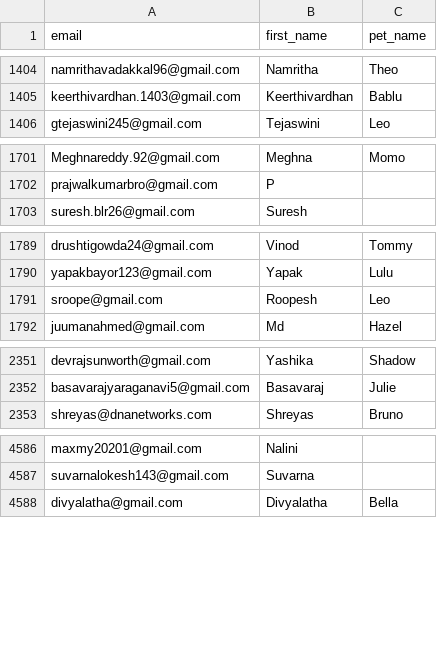
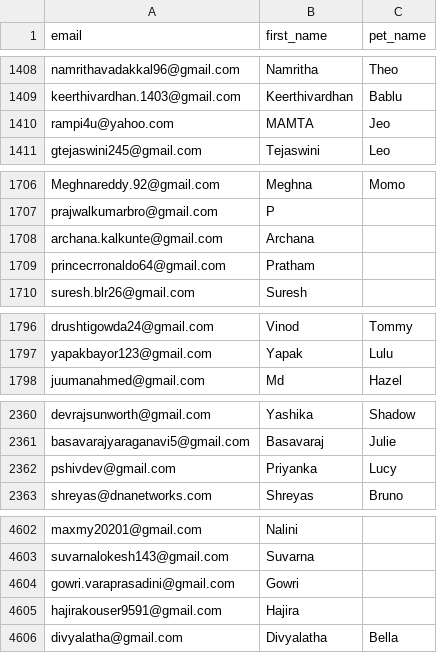
Before and after one commit to utkarshlovespets/clinic-pn-automation, a CSV file: data/cohorts/all_rajaji_nagar.csv, drawn as a sheet; only a part is shown, gaps mark what is left out; the diff covers the shown part only.

```diff
--- a/data/cohorts/all_rajaji_nagar.csv
+++ b/data/cohorts/all_rajaji_nagar.csv
@@ -1405,2 +1409,3 @@ namrithavadakkal96@gmail.com,Namritha,Theo
 keerthivardhan.1403@gmail.com,Keerthivardhan,Bablu
+rampi4u@yahoo.com,MAMTA,Jeo
 gtejaswini245@gmail.com,Tejaswini,Leo
@@ -1702,2 +1707,4 @@ Meghnareddy.92@gmail.com,Meghna,Momo
 prajwalkumarbro@gmail.com,P,
+archana.kalkunte@gmail.com,Archana,
+princecrronaldo64@gmail.com,Pratham,
 suresh.blr26@gmail.com,Suresh,
@@ -1790,3 +1797,2 @@ drushtigowda24@gmail.com,Vinod,Tommy
 yapakbayor123@gmail.com,Yapak,Lulu
-sroope@gmail.com,Roopesh,Leo
 juumanahmed@gmail.com,Md,Hazel
@@ -2352,2 +2361,3 @@ devrajsunworth@gmail.com,Yashika,Shadow
 basavarajyaraganavi5@gmail.com,Basavaraj,Julie
+pshivdev@gmail.com,Priyanka,Lucy
 shreyas@dnanetworks.com,Shreyas,Bruno
@@ -4587,2 +4603,4 @@ maxmy20201@gmail.com,Nalini,
 suvarnalokesh143@gmail.com,Suvarna,
+gowri.varaprasadini@gmail.com,Gowri,
+hajirakouser9591@gmail.com,Hajira,
 divyalatha@gmail.com,Divyalatha,Bella
```
Also changed, not shown: 17 added rows and 1 removed row elsewhere in this file, data/cohorts/all_kalyan_nagar.csv, data/cohorts/appointment_completed.csv, 10 other files.
